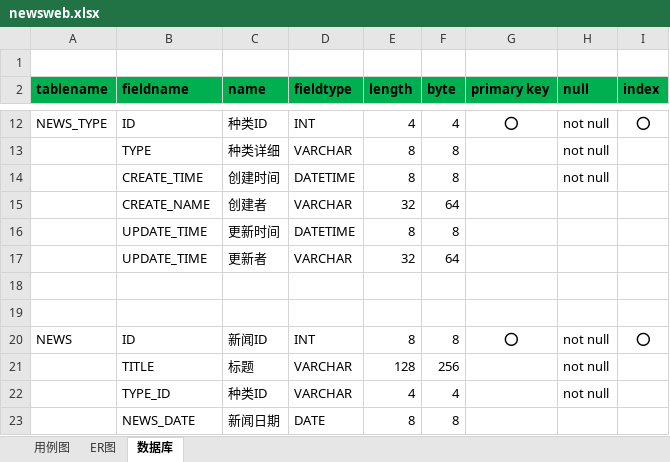
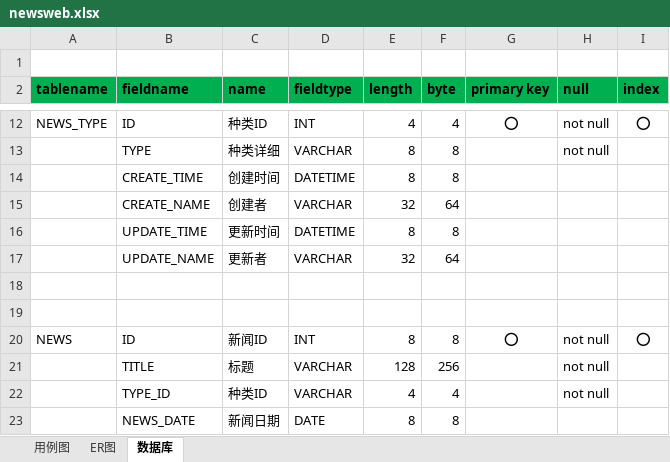
Before and after one commit to mooncake6/News-project, an Excel workbook: newsweb.xlsx, sheet 数据库, drawn as a sheet; only a part is shown, gaps mark what is left out; values as stored, in another font and other column widths than the file's, no borders; the diff names each change by its address in the sheet, - before the commit and + after, or states it on an @@ line.

```diff
--- a/newsweb.xlsx (sheet 数据库)
+++ b/newsweb.xlsx (sheet 数据库)
-H14 (null): not null
+H14 (null): (empty)
-B17 (fieldname): UPDATE_TIME
+B17 (fieldname): UPDATE_NAME
```
Also changed, not shown: charts or pictures, 50 other files.
